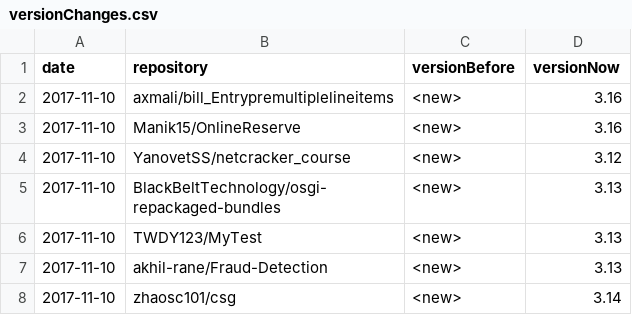
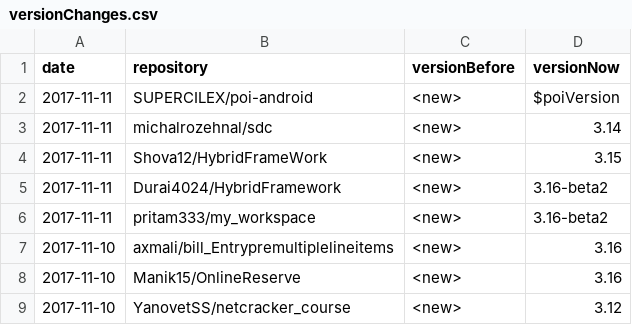
Before and after one commit to centic9/github-version-statistics, a CSV file: docs/_data/versionChanges.csv, drawn as a sheet; only a part is shown; the shorter side is filled out with more unchanged rows.

```diff
--- a/docs/_data/versionChanges.csv
+++ b/docs/_data/versionChanges.csv
@@ -1,2 +1,7 @@
 date,repository,versionBefore,versionNow
+2017-11-11,SUPERCILEX/poi-android,<new>,$poiVersion
+2017-11-11,michalrozehnal/sdc,<new>,3.14
+2017-11-11,Shova12/HybridFrameWork,<new>,3.15
+2017-11-11,Durai4024/HybridFramework,<new>,3.16-beta2
+2017-11-11,pritam333/my_workspace,<new>,3.16-beta2
 2017-11-10,axmali/bill_Entrypremultiplelineitems,<new>,3.16
```
Also changed, not shown: docs/resultsAll.csv, docs/resultsCurrent.csv, 5 other files.
